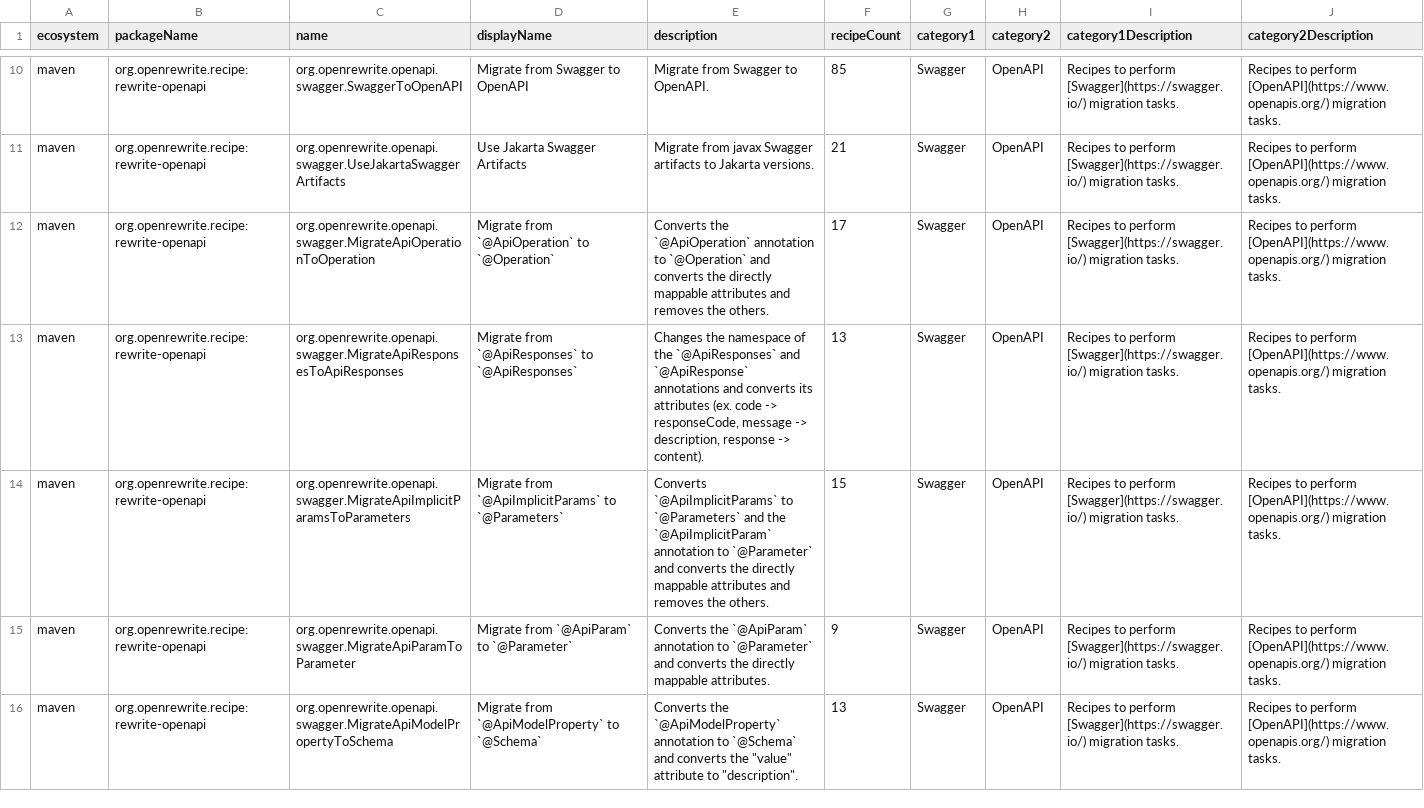
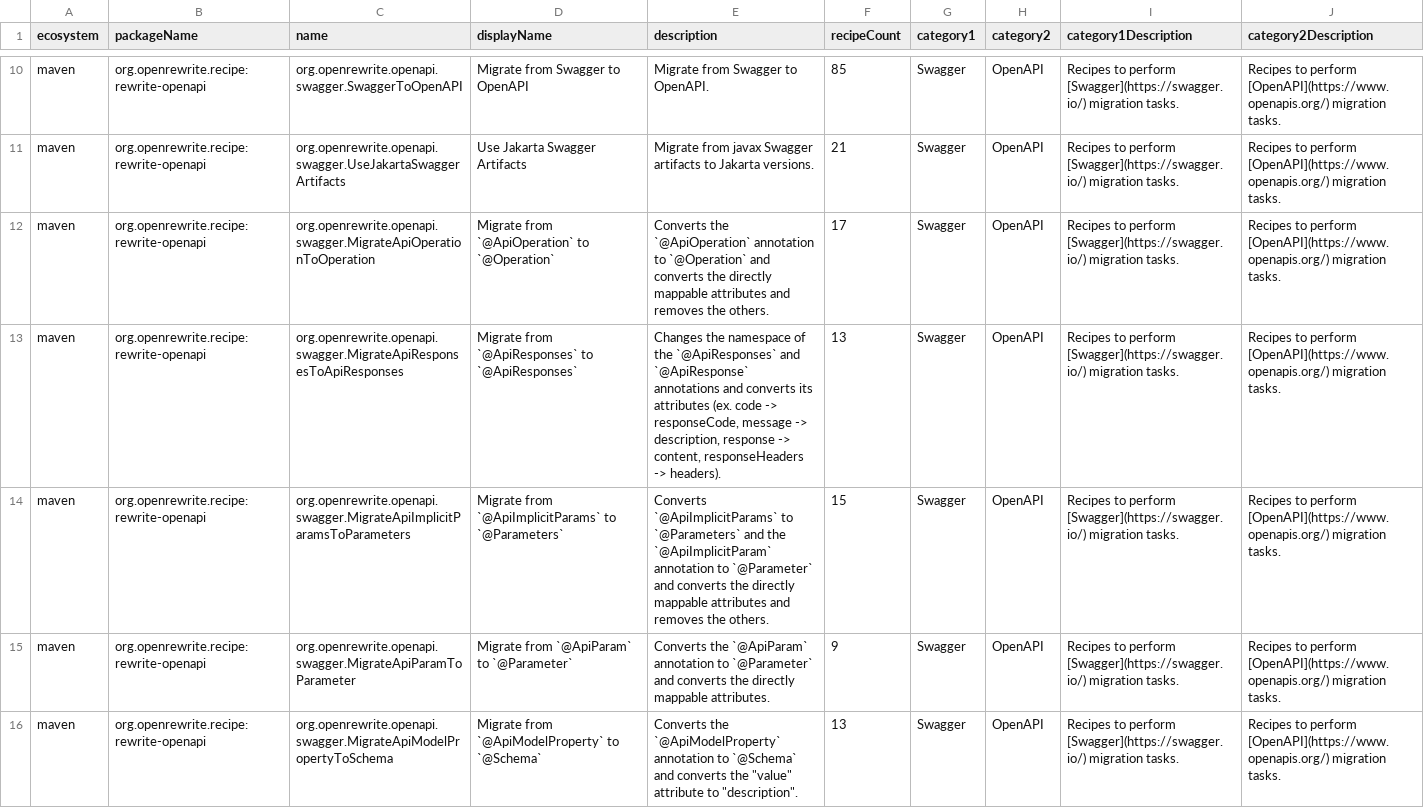
Before and after one commit to openrewrite/rewrite-openapi, a CSV file: src/main/resources/META-INF/rewrite/recipes.csv, drawn as a sheet; only a part is shown, gaps mark what is left out.

Commit message:
implementation of new recipe with coverage

```diff
--- a/src/main/resources/META-INF/rewrite/recipes.csv
+++ b/src/main/resources/META-INF/rewrite/recipes.csv
@@ -12,3 +12,3 @@ maven,org.openrewrite.recipe:rewrite-openapi,org.openrewrite.openapi.swagger.Use
 maven,org.openrewrite.recipe:rewrite-openapi,org.openrewrite.openapi.swagger.MigrateApiOperationToOperation,Migrate from `@ApiOperation` to `@Operation`,Converts the `@ApiOperation` annotation to `@Operation` and converts the directly mappable attributes and removes the others.,17,Swagger,OpenAPI,Recipes to perform [Swagger](https://swagger.io/) migration tasks.,Recipes to perform [OpenAPI](https://www.openapis.org/) migration tasks.
-maven,org.openrewrite.recipe:rewrite-openapi,org.openrewrite.openapi.swagger.MigrateApiResponsesToApiResponses,Migrate from `@ApiResponses` to `@ApiResponses`,"Changes the namespace of the `@ApiResponses` and `@ApiResponse` annotations and converts its attributes (ex. code -> responseCode, message -> description, response -> content).",13,Swagger,OpenAPI,Recipes to perform [Swagger](https://swagger.io/) migration tasks.,Recipes to perform [OpenAPI](https://www.openapis.org/) migration tasks.
+maven,org.openrewrite.recipe:rewrite-openapi,org.openrewrite.openapi.swagger.MigrateApiResponsesToApiResponses,Migrate from `@ApiResponses` to `@ApiResponses`,"Changes the namespace of the `@ApiResponses` and `@ApiResponse` annotations and converts its attributes (ex. code -> responseCode, message -> description, response -> content, responseHeaders -> headers).",13,Swagger,OpenAPI,Recipes to perform [Swagger](https://swagger.io/) migration tasks.,Recipes to perform [OpenAPI](https://www.openapis.org/) migration tasks.
 maven,org.openrewrite.recipe:rewrite-openapi,org.openrewrite.openapi.swagger.MigrateApiImplicitParamsToParameters,Migrate from `@ApiImplicitParams`  to `@Parameters`,Converts `@ApiImplicitParams` to `@Parameters` and the `@ApiImplicitParam` annotation to `@Parameter` and converts the directly mappable attributes and removes the others.,15,Swagger,OpenAPI,Recipes to perform [Swagger](https://swagger.io/) migration tasks.,Recipes to perform [OpenAPI](https://www.openapis.org/) migration tasks.
```
Also changed, not shown: 3 other files.
